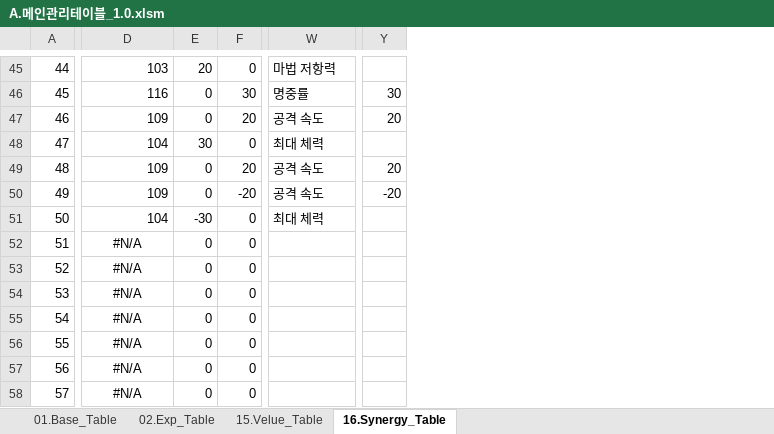
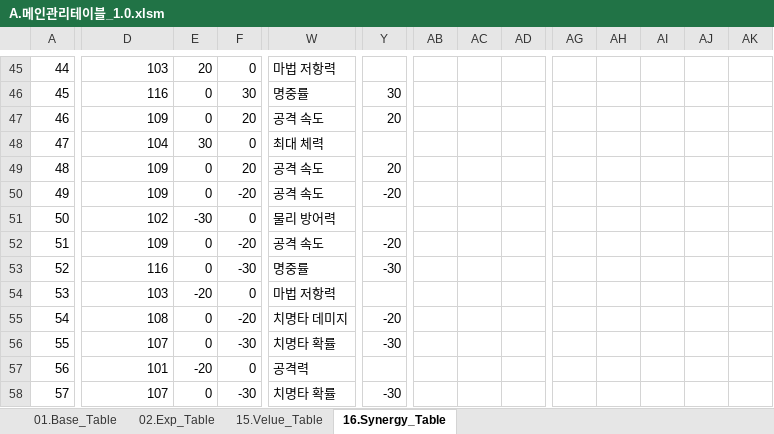
Before and after one commit to kauthor/FluffyDiscatDevelop, an Excel workbook: Plan/Table/A.메인관리테이블_1.0.xlsm, sheet 16.Synergy_Table, drawn as a sheet; only a part is shown, gaps mark what is left out; values as stored, in another font and other column widths than the file's, no borders; the diff covers the shown part only; the diff names each change by its address in the sheet, - before the commit and + after, or states it on an @@ line.

```diff
--- a/Plan/Table/A.메인관리테이블_1.0.xlsm (sheet 16.Synergy_Table)
+++ b/Plan/Table/A.메인관리테이블_1.0.xlsm (sheet 16.Synergy_Table)
+column AB, empty
+column AC, empty
+column AD, empty
+column AG, empty
+column AH, empty
+column AI, empty
+column AJ, empty
+column AK, empty
-D51: 104
+D51: 102
-W51: 최대 체력
+W51: 물리 방어력
-D52: #N/A
+D52: 109
-D52:D58 alignment: center
+D52:D58 alignment: right
-F52: 0
+F52: -20
-W52: (empty)
+W52: 공격 속도
-Y52: (empty)
+Y52: -20
-D53: #N/A
+D53: 116
-F53: 0
+F53: -30
-W53: (empty)
+W53: 명중률
-Y53: (empty)
+Y53: -30
-D54: #N/A
+D54: 103
-E54: 0
+E54: -20
-W54: (empty)
+W54: 마법 저항력
-D55: #N/A
+D55: 108
-F55: 0
+F55: -20
-W55: (empty)
+W55: 치명타 데미지
-Y55: (empty)
+Y55: -20
-D56: #N/A
+D56: 107
-F56: 0
+F56: -30
-W56: (empty)
+W56: 치명타 확률
-Y56: (empty)
+Y56: -30
-D57: #N/A
+D57: 101
-E57: 0
+E57: -20
-W57: (empty)
+W57: 공격력
-D58: #N/A
+D58: 107
-F58: 0
+F58: -30
-W58: (empty)
+W58: 치명타 확률
-Y58: (empty)
+Y58: -30
```
Also changed, not shown: 4 added columns, 170 edited cells and cell formats elsewhere in this sheet, sheet 01.Base_Table, Plan/Table/B.캐릭터 관련 테이블1.0.xlsm, Plan/Table/C.스테이지관련테이블_1.0.xlsm, 11 other files.
